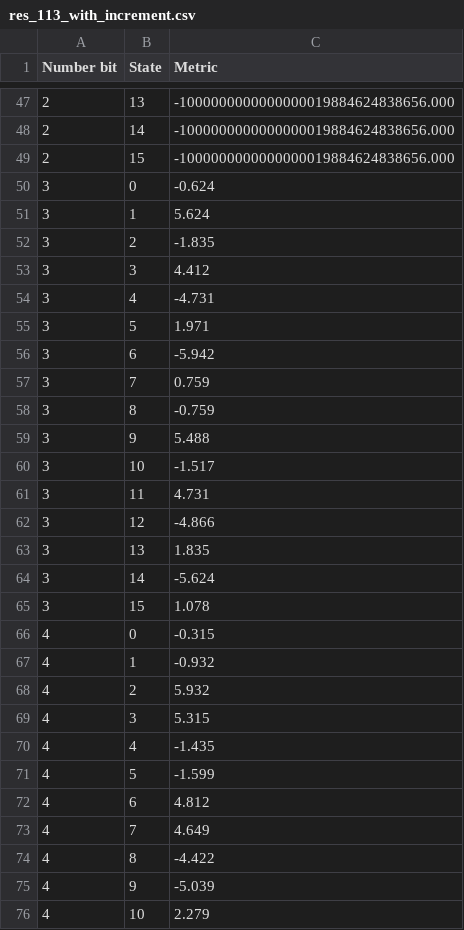
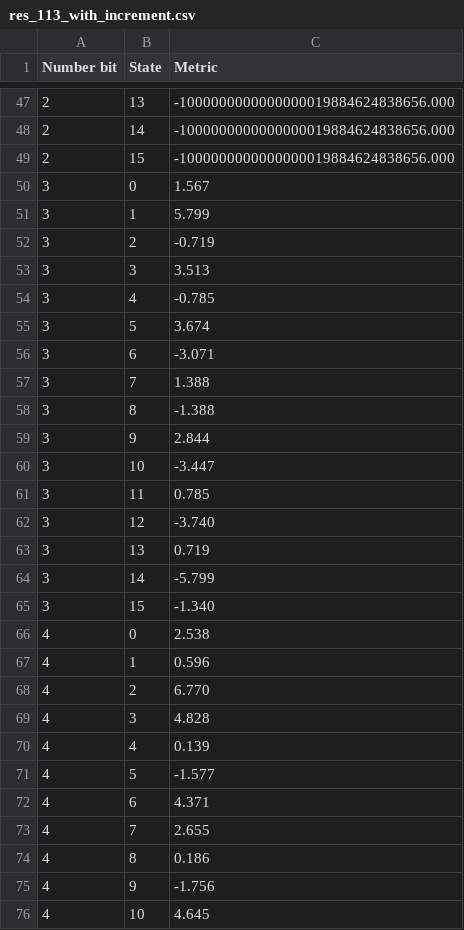
Before and after one commit to LmaoTema/SoftCombAlgs_ForGSM, a CSV file: res_113_with_increment.csv, drawn as a sheet; only a part is shown, gaps mark what is left out; the diff covers the shown part only.

```diff
--- a/res_113_with_increment.csv
+++ b/res_113_with_increment.csv
@@ -49,28 +49,28 @@ Number bit;State;Metric
 2;15;-1000000000000000019884624838656.000
-3;0;-0.624
-3;1;5.624
-3;2;-1.835
-3;3;4.412
-3;4;-4.731
-3;5;1.971
-3;6;-5.942
-3;7;0.759
-3;8;-0.759
-3;9;5.488
-3;10;-1.517
-3;11;4.731
-3;12;-4.866
-3;13;1.835
-3;14;-5.624
-3;15;1.078
-4;0;-0.315
-4;1;-0.932
-4;2;5.932
-4;3;5.315
-4;4;-1.435
-4;5;-1.599
-4;6;4.812
-4;7;4.649
-4;8;-4.422
-4;9;-5.039
-4;10;2.279
+3;0;1.567
+3;1;5.799
+3;2;-0.719
+3;3;3.513
+3;4;-0.785
+3;5;3.674
+3;6;-3.071
+3;7;1.388
+3;8;-1.388
+3;9;2.844
+3;10;-3.447
+3;11;0.785
+3;12;-3.740
+3;13;0.719
+3;14;-5.799
+3;15;-1.340
+4;0;2.538
+4;1;0.596
+4;2;6.770
+4;3;4.828
+4;4;0.139
+4;5;-1.577
+4;6;4.371
+4;7;2.655
+4;8;0.186
+4;9;-1.756
+4;10;4.645
```
Also changed, not shown: 131 edited cells elsewhere in this file, 4 other files.
